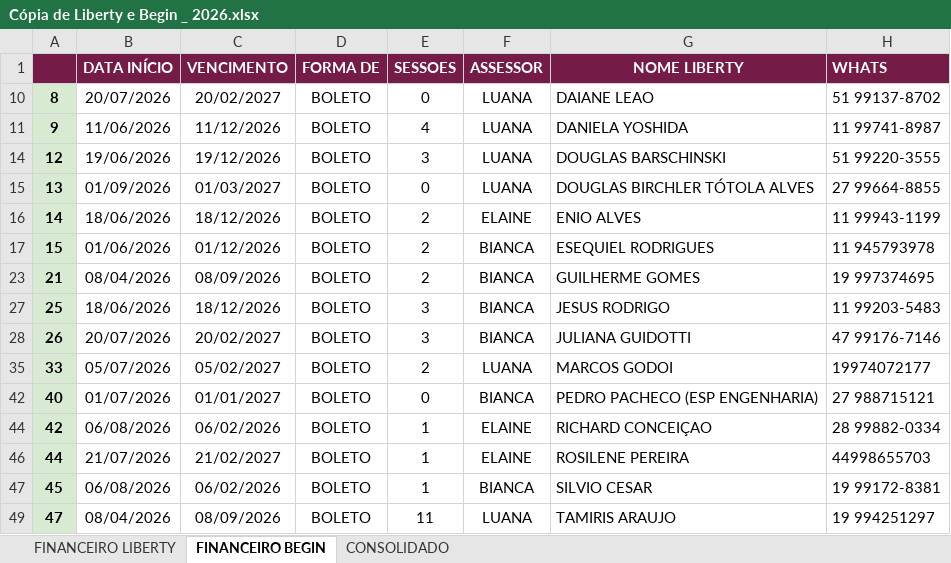
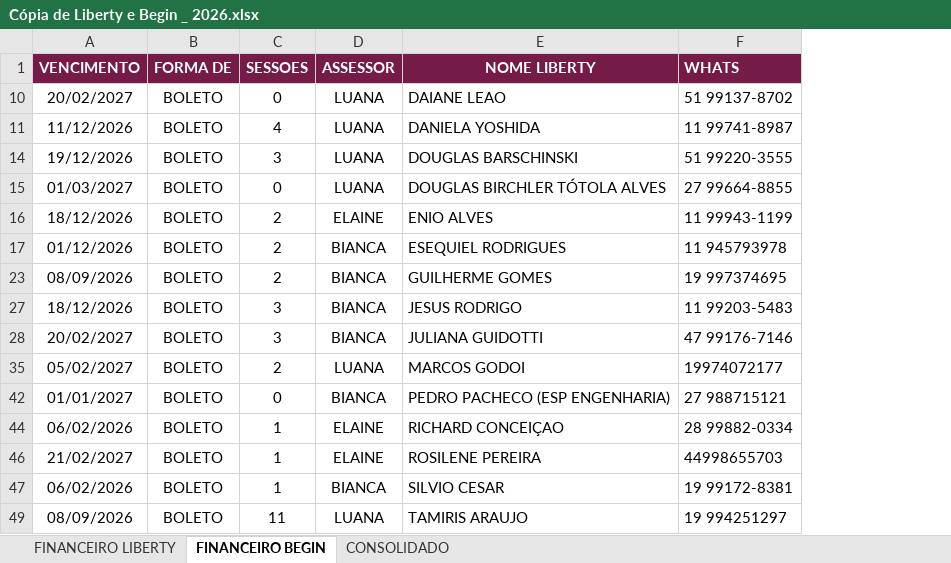
Before and after one commit to infinityintelligence07-tech/GC, an Excel workbook: Cópia de Liberty e Begin _ 2026.xlsx, sheet FINANCEIRO BEGIN, drawn as a sheet; only a part is shown; values as stored, in another font and other column widths than the file's, no borders; charts and pictures not drawn; the diff names each change by its address in the sheet, - before the commit and + after, or states it on an @@ line.

```diff
--- a/Cópia de Liberty e Begin _ 2026.xlsx (sheet FINANCEIRO BEGIN)
+++ b/Cópia de Liberty e Begin _ 2026.xlsx (sheet FINANCEIRO BEGIN)
-column A, rows 10-49: 8 | 9 | 12 | 13 | 14 | 15 | 21 | 25 | 26 | 33 | 40 | 42 | 44 | 45 | 47
-column B (DATA INÍCIO), rows 10-49: 20/07/2026 | 11/06/2026 | 19/06/2026 | 01/09/2026 | 18/06/2026 | 01/06/2026 | 08/04/2026 | 18/06/2026 | 20/07/2026 | 05/07/2026 | 01/07/2026 | 06/08/2026 | 21/07/2026 | 06/08/2026 | 08/04/2026
```
Also changed, not shown: sheet FINANCEIRO LIBERTY, sheet CONSOLIDADO, formulas that keep their value, hidden cells, 16 other files.
